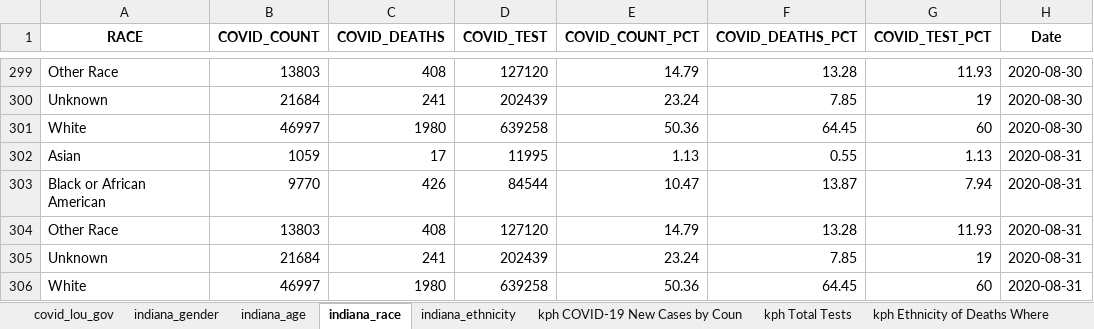
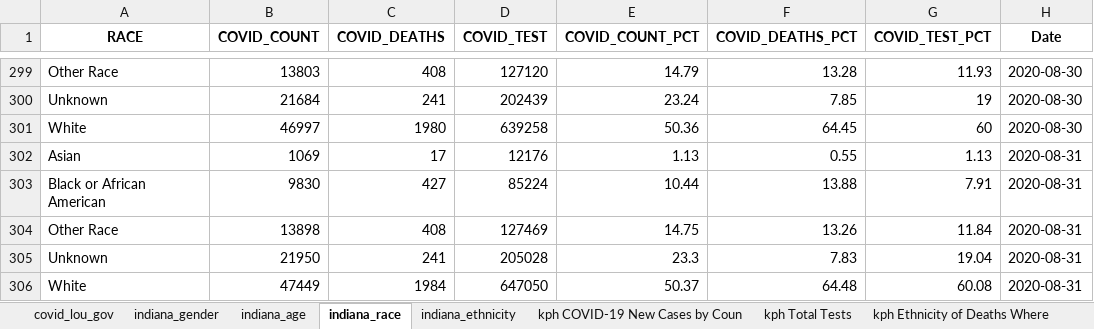
Before and after one commit to edjanalytics/covid-sot-data, an Excel workbook: full_data.xlsx, sheet indiana_race, drawn as a sheet; only a part is shown, gaps mark what is left out; values as stored, in another font and other column widths than the file's, no borders; removed rows and columns are numbered as before the commit, all else as after; the diff names each change by its address in the sheet, - before the commit and + after, or states it on an @@ line.

```diff
--- a/full_data.xlsx (sheet indiana_race)
+++ b/full_data.xlsx (sheet indiana_race)
-B302 (COVID_COUNT): 1059
+B302 (COVID_COUNT): 1069
-D302 (COVID_TEST): 11995
+D302 (COVID_TEST): 12176
-row 303: Black or African American | 9770 | 426 | 84544 | 10.47 | 13.87 | 7.94 | 2020-08-31
+row 303: Black or African American | 9830 | 427 | 85224 | 10.44 | 13.88 | 7.91 | 2020-08-31
-B304 (COVID_COUNT): 13803
+B304 (COVID_COUNT): 13898
-D304 (COVID_TEST): 127120
+D304 (COVID_TEST): 127469
-E304 (COVID_COUNT_PCT): 14.79
+E304 (COVID_COUNT_PCT): 14.75
-F304 (COVID_DEATHS_PCT): 13.28
+F304 (COVID_DEATHS_PCT): 13.26
-G304 (COVID_TEST_PCT): 11.93
+G304 (COVID_TEST_PCT): 11.84
-B305 (COVID_COUNT): 21684
+B305 (COVID_COUNT): 21950
-D305 (COVID_TEST): 202439
+D305 (COVID_TEST): 205028
-E305 (COVID_COUNT_PCT): 23.24
+E305 (COVID_COUNT_PCT): 23.3
-F305 (COVID_DEATHS_PCT): 7.85
+F305 (COVID_DEATHS_PCT): 7.83
-G305 (COVID_TEST_PCT): 19
+G305 (COVID_TEST_PCT): 19.04
-row 306: White | 46997 | 1980 | 639258 | 50.36 | 64.45 | 60 | 2020-08-31
+row 306: White | 47449 | 1984 | 647050 | 50.37 | 64.48 | 60.08 | 2020-08-31
```
Also changed, not shown: sheet indiana_age, sheet indiana_ethnicity, sheet indiana_gender, sheet covid_lou_gov.
